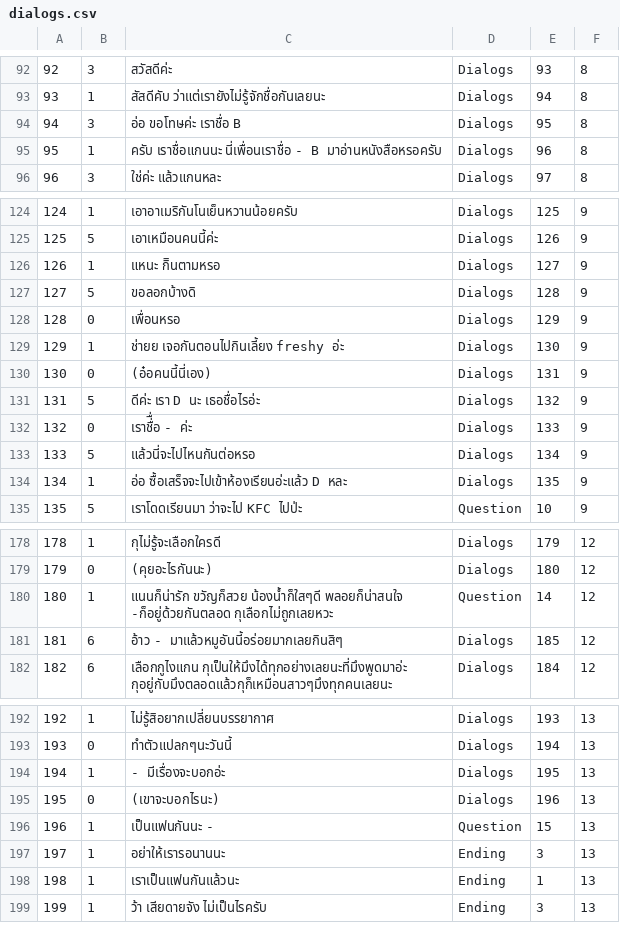
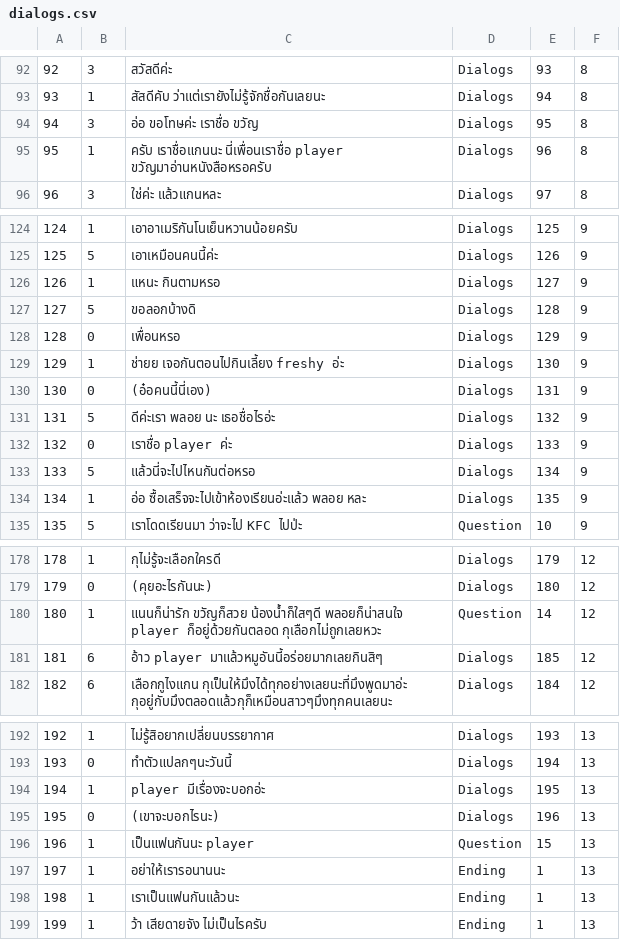
Before and after one commit to tirathawat/onlygan, a CSV file: game/imp/files/dialogs.csv, drawn as a sheet; only a part is shown, gaps mark what is left out; the diff covers the shown part only.

```diff
--- a/game/imp/files/dialogs.csv
+++ b/game/imp/files/dialogs.csv
@@ -93,4 +93,4 @@
 93,1,สัสดีคับ ว่าแต่เรายังไม่รู้จักชื่อกันเลยนะ,Dialogs,94,8
-94,3,อ่อ ขอโทษค่ะ เราชื่อ B,Dialogs,95,8
-95,1,ครับ เราชื่อแกนนะ นี่เพื่อนเราชื่อ - B มาอ่านหนังสือหรอครับ,Dialogs,96,8
+94,3,อ่อ ขอโทษค่ะ เราชื่อ ขวัญ,Dialogs,95,8
+95,1,ครับ เราชื่อแกนนะ นี่เพื่อนเราชื่อ player ขวัญมาอ่านหนังสือหรอครับ,Dialogs,96,8
 96,3,ใช่ค่ะ แล้วแกนหละ,Dialogs,97,8
@@ -125,3 +125,3 @@
 125,5,เอาเหมือนคนนี้ค่ะ,Dialogs,126,9
-126,1,แหนะ กิินตามหรอ,Dialogs,127,9
+126,1,แหนะ กินตามหรอ,Dialogs,127,9
 127,5,ขอลอกบ้างดิ,Dialogs,128,9
@@ -130,6 +130,6 @@
 130,0,(อ๋อคนนี้นี่เอง),Dialogs,131,9
-131,5,ดีค่ะ เรา D นะ เธอชื่อไรอ่ะ,Dialogs,132,9
-132,0,เราชื่ื่อ - ค่ะ,Dialogs,133,9
+131,5,ดีค่ะเรา พลอย นะ เธอชื่อไรอ่ะ,Dialogs,132,9
+132,0,เราชื่อ player ค่ะ,Dialogs,133,9
 133,5,แล้วนี่จะไปไหนกันต่อหรอ,Dialogs,134,9
-134,1,อ่อ ซื้อเสร็จจะไปเข้าห้องเรียนอ่ะแล้ว D หละ,Dialogs,135,9
+134,1,อ่อ ซื้อเสร็จจะไปเข้าห้องเรียนอ่ะแล้ว พลอย หละ,Dialogs,135,9
 135,5,เราโดดเรียนมา ว่าจะไป KFC ไปป่ะ,Question,10,9
@@ -179,4 +179,4 @@
 179,0,(คุยอะไรกันนะ),Dialogs,180,12
-180,1,แนนก็น่ารัก ขวัญก็สวย น้องน้ำก็ใสๆดี พลอยก็น่าสนใจ -ก็อยู่ด้วยกันตลอด กุเลือกไม่ถูกเลยหวะ,Question,14,12
-181,6,อ้าว - มาแล้วหมูอันนี้อร่อยมากเลยกินสิๆ,Dialogs,185,12
+180,1,แนนก็น่ารัก ขวัญก็สวย น้องน้ำก็ใสๆดี พลอยก็น่าสนใจ player ก็อยู่ด้วยกันตลอด กุเลือกไม่ถูกเลยหวะ,Question,14,12
+181,6,อ้าว player มาแล้วหมูอันนี้อร่อยมากเลยกินสิๆ,Dialogs,185,12
 182,6,เลือกกูไงแกน กุเป็นให้มึงได้ทุกอย่างเลยนะที่มึงพูดมาอ่ะ กุอยู่กับมึงตลอดแล้วกุก็เหมือนสาวๆมึงทุกคนเลยนะ,Dialogs,184,12
@@ -193,7 +193,7 @@
 193,0,ทำตัวแปลกๆนะวันนี้,Dialogs,194,13
-194,1,- มีเรื่องจะบอกอ่ะ,Dialogs,195,13
+194,1,player มีเรื่องจะบอกอ่ะ,Dialogs,195,13
 195,0,(เขาจะบอกไรนะ),Dialogs,196,13
-196,1,เป็นแฟนกันนะ -,Question,15,13
-197,1,อย่าให้เรารอนานนะ,Ending,3,13
+196,1,เป็นแฟนกันนะ player,Question,15,13
+197,1,อย่าให้เรารอนานนะ,Ending,1,13
 198,1,เราเป็นแฟนกันแล้วนะ,Ending,1,13
-199,1,ว้า เสียดายจัง ไม่เป็นไรครับ,Ending,3,13
+199,1,ว้า เสียดายจัง ไม่เป็นไรครับ,Ending,1,13
```
Also changed, not shown: 9 edited cells elsewhere in this file, game/imp/files/choice.csv, 8 other files.
